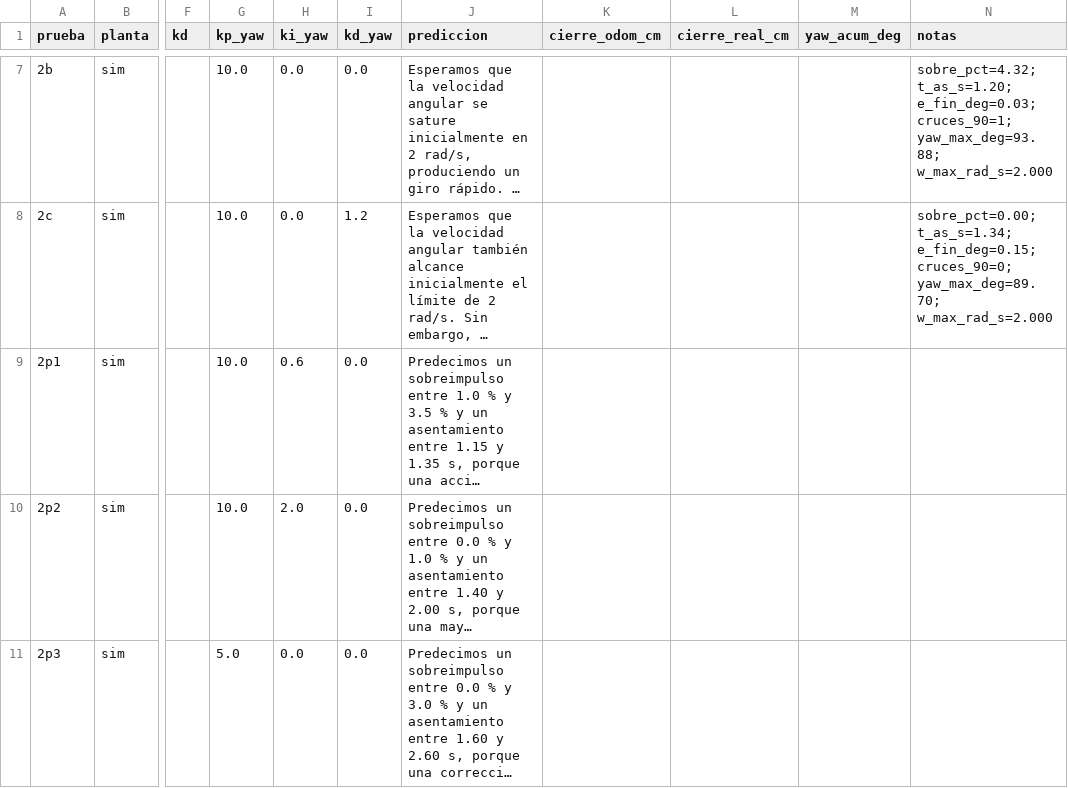
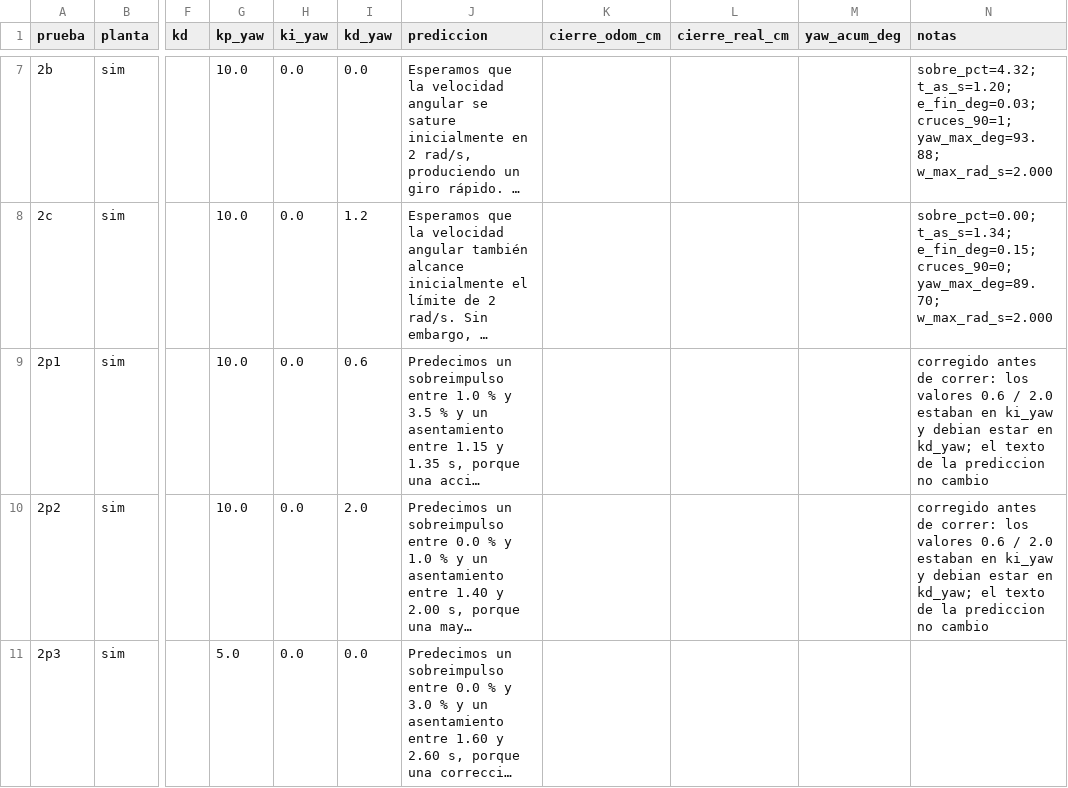
Before and after one commit to Harold855/microrospi5-sim_capytown_G8, a CSV file: hoja_resultados.csv, drawn as a sheet; only a part is shown, gaps mark what is left out; long unchanged cells end in …; the diff names each change by its address in the sheet, - before the commit and + after, or states it on an @@ line.

Commit message:
RC-1 Parte C: corrige columnas de 2p1 y 2p2 (kd_yaw en vez de ki_yaw), antes de correr

```diff
--- a/hoja_resultados.csv
+++ b/hoja_resultados.csv
-H9 (ki_yaw): 0.6
+H9 (ki_yaw): 0.0
-I9 (kd_yaw): 0.0
+I9 (kd_yaw): 0.6
-N9:N10 (notas): (empty)
+N9:N10 (notas): corregido antes de correr: los valores 0.6 / 2.0 estaban en ki_yaw y debian estar en kd_yaw; el texto de la prediccion no cambio
-H10 (ki_yaw): 2.0
+H10 (ki_yaw): 0.0
-I10 (kd_yaw): 0.0
+I10 (kd_yaw): 2.0
```
